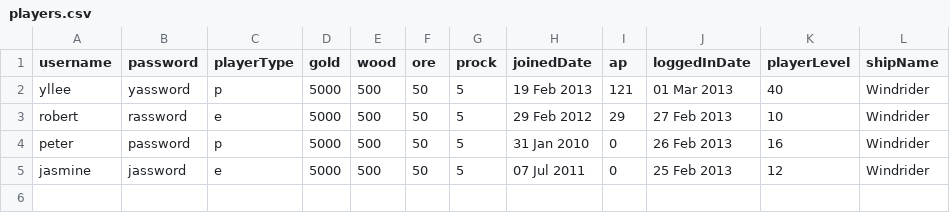
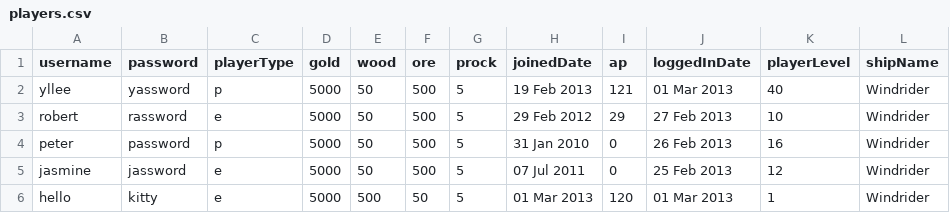
Before and after one commit to whalelee/battlestations-in-java, a CSV file: data/players.csv, drawn as a sheet.

Commit message:
hangar, ship and player are linked

```diff
--- a/data/players.csv
+++ b/data/players.csv
@@ -1,5 +1,6 @@
 username,password,playerType,gold,wood,ore,prock,joinedDate,ap,loggedInDate,playerLevel,shipName
-yllee,yassword,p,5000,500,50,5,19 Feb 2013,121,01 Mar 2013,40,Windrider
-robert,rassword,e,5000,500,50,5,29 Feb 2012,29,27 Feb 2013,10,Windrider
-peter,password,p,5000,500,50,5,31 Jan 2010,0,26 Feb 2013,16,Windrider
-jasmine,jassword,e,5000,500,50,5,07 Jul 2011,0,25 Feb 2013,12,Windrider
+yllee,yassword,p,5000,50,500,5,19 Feb 2013,121,01 Mar 2013,40,Windrider
+robert,rassword,e,5000,50,500,5,29 Feb 2012,29,27 Feb 2013,10,Windrider
+peter,password,p,5000,50,500,5,31 Jan 2010,0,26 Feb 2013,16,Windrider
+jasmine,jassword,e,5000,50,500,5,07 Jul 2011,0,25 Feb 2013,12,Windrider
+hello,kitty,e,5000,500,50,5,01 Mar 2013,120,01 Mar 2013,1,Windrider
```
Also changed, not shown: 4 other files.
